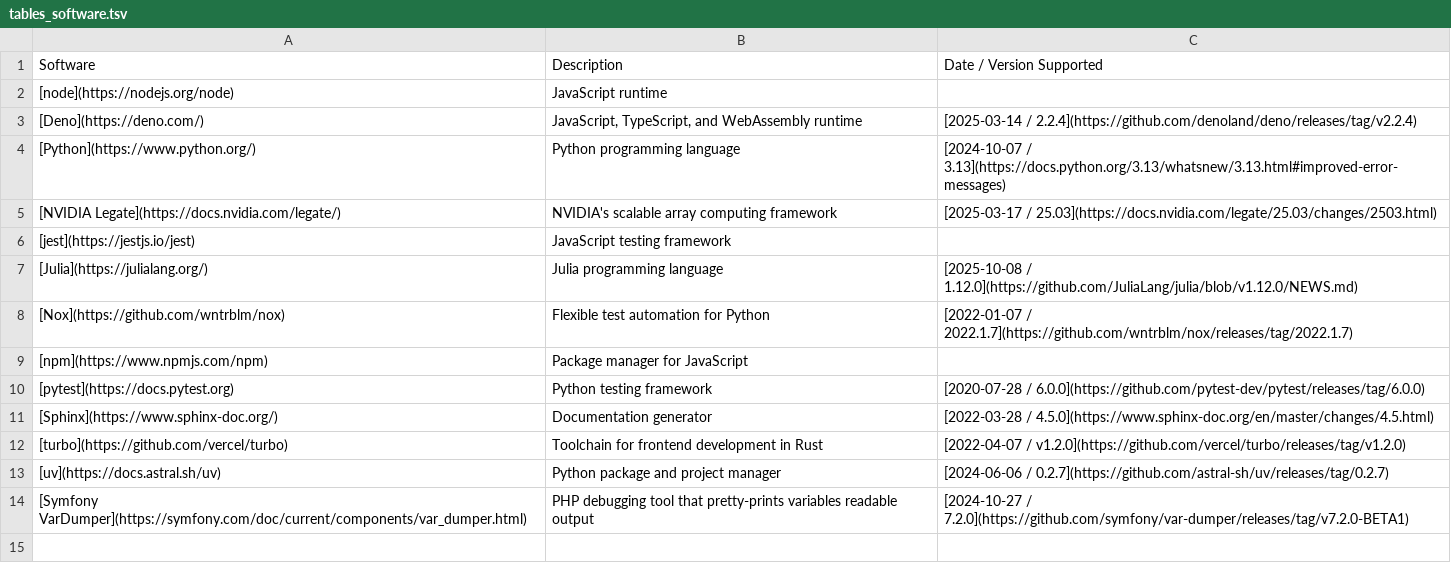
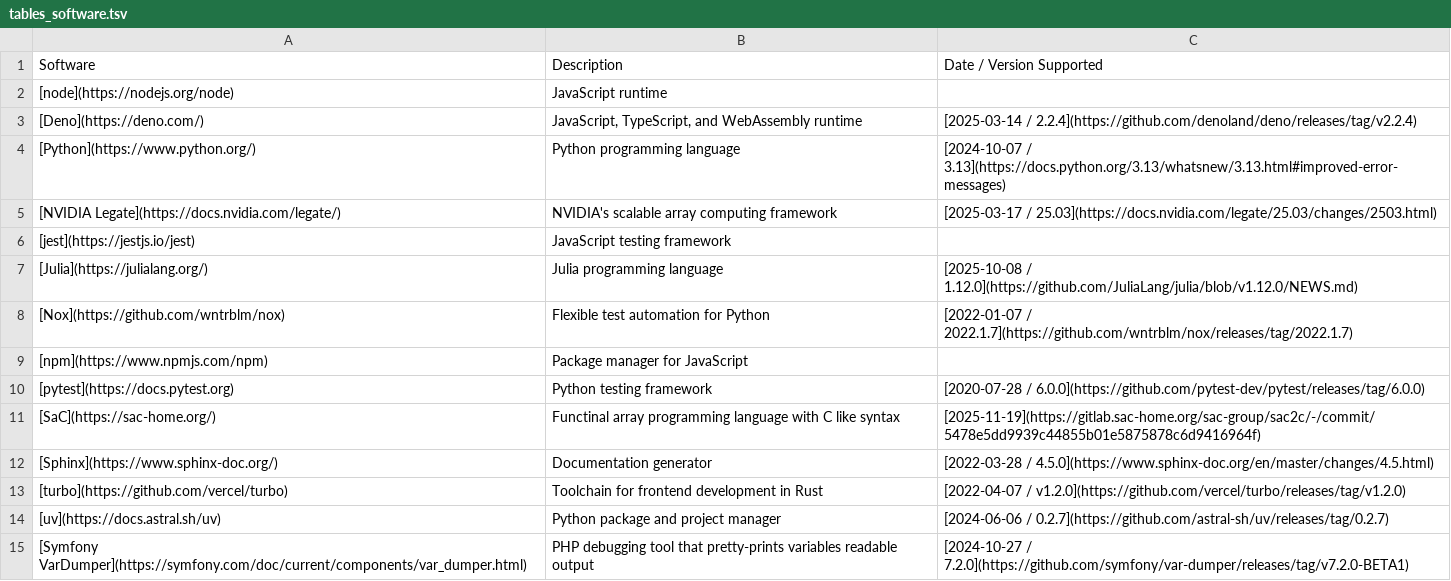
Before and after one commit to donatj/force-color.org, a TSV file: tables_software.tsv, drawn as a sheet; the diff names each change by its address in the sheet, - before the commit and + after, or states it on an @@ line.

Commit message:
Add SaC programming language entry to software table

```diff
--- a/tables_software.tsv
+++ b/tables_software.tsv
+row 11: [SaC](https://sac-home.org/) | Functinal array programming language with C like syntax | [2025-11-19](https://gitlab.sac-home.org/sac-group/sac2c/-/commit/5478e5dd9939c44855b01e5875878c6d9416964f)
```
